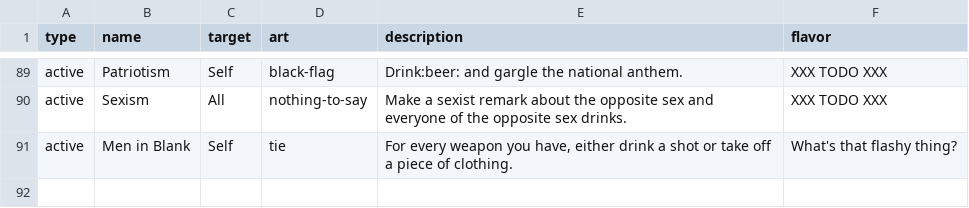
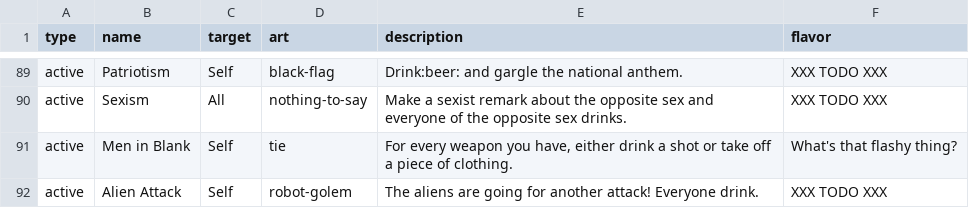
Before and after one commit to Qgel/FratAttack, a CSV file: cards/data/event.csv, drawn as a sheet; only a part is shown, gaps mark what is left out; the diff names each change by its address in the sheet, - before the commit and + after, or states it on an @@ line.

Commit message:
Added 'Alien Attack' card

```diff
--- a/cards/data/event.csv
+++ b/cards/data/event.csv
+row 92: active | Alien Attack | Self | robot-golem | The aliens are going for another attack! Everyone drink. | XXX TODO XXX
```
